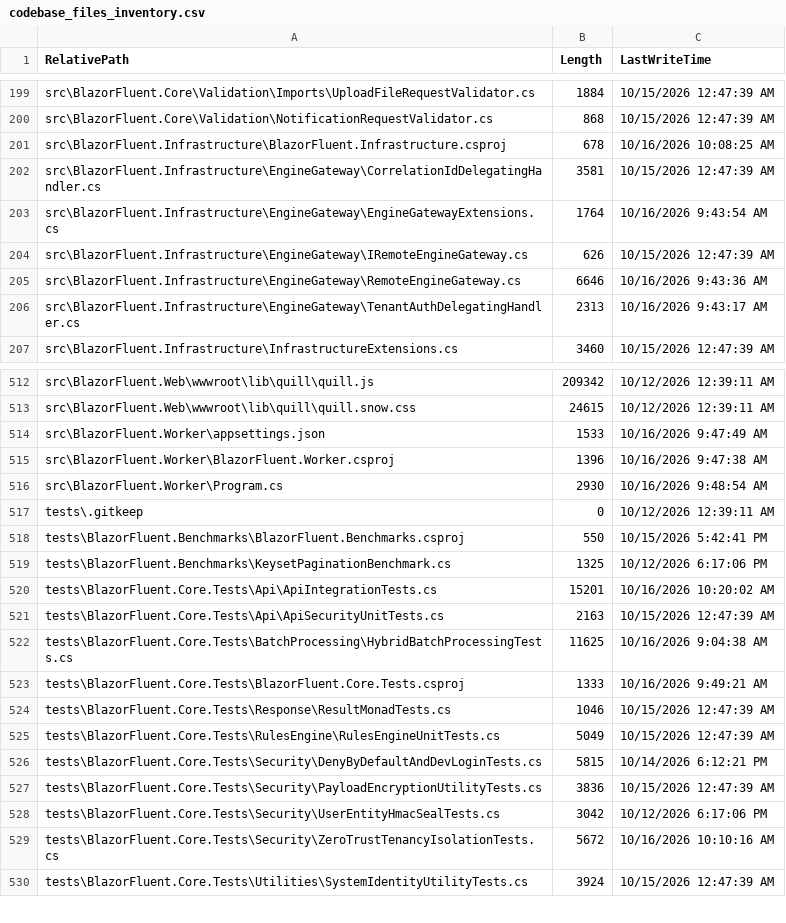
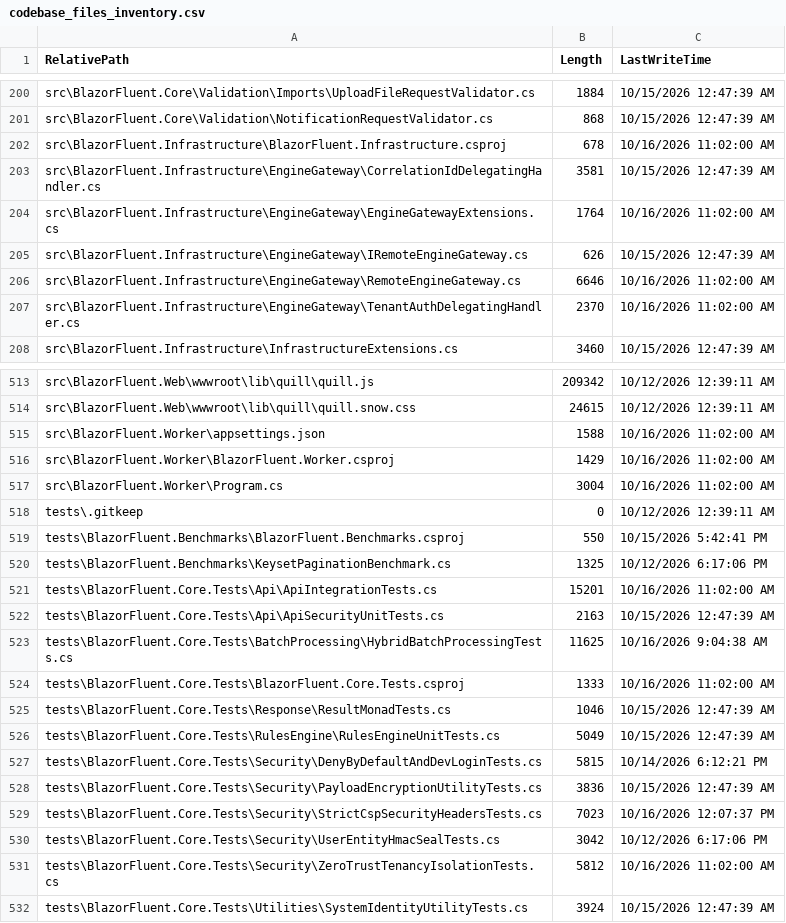
Before and after one commit to cheriansk/blazor-fluent, a CSV file: codebase_files_inventory.csv, drawn as a sheet; only a part is shown, gaps mark what is left out; the diff covers the shown part only.

Commit message:
Commit 60 - Strict CSP rule (#60)

```diff
--- a/codebase_files_inventory.csv
+++ b/codebase_files_inventory.csv
@@ -200,8 +201,8 @@
 "src\BlazorFluent.Core\Validation\NotificationRequestValidator.cs","868","10/15/2026 12:47:39 AM"
-"src\BlazorFluent.Infrastructure\BlazorFluent.Infrastructure.csproj","678","10/16/2026 10:08:25 AM"
+"src\BlazorFluent.Infrastructure\BlazorFluent.Infrastructure.csproj","678","10/16/2026 11:02:00 AM"
 "src\BlazorFluent.Infrastructure\EngineGateway\CorrelationIdDelegatingHandler.cs","3581","10/15/2026 12:47:39 AM"
-"src\BlazorFluent.Infrastructure\EngineGateway\EngineGatewayExtensions.cs","1764","10/16/2026 9:43:54 AM"
+"src\BlazorFluent.Infrastructure\EngineGateway\EngineGatewayExtensions.cs","1764","10/16/2026 11:02:00 AM"
 "src\BlazorFluent.Infrastructure\EngineGateway\IRemoteEngineGateway.cs","626","10/15/2026 12:47:39 AM"
-"src\BlazorFluent.Infrastructure\EngineGateway\RemoteEngineGateway.cs","6646","10/16/2026 9:43:36 AM"
-"src\BlazorFluent.Infrastructure\EngineGateway\TenantAuthDelegatingHandler.cs","2313","10/16/2026 9:43:17 AM"
+"src\BlazorFluent.Infrastructure\EngineGateway\RemoteEngineGateway.cs","6646","10/16/2026 11:02:00 AM"
+"src\BlazorFluent.Infrastructure\EngineGateway\TenantAuthDelegatingHandler.cs","2370","10/16/2026 11:02:00 AM"
 "src\BlazorFluent.Infrastructure\InfrastructureExtensions.cs","3460","10/15/2026 12:47:39 AM"
@@ -513,5 +514,5 @@
 "src\BlazorFluent.Web\wwwroot\lib\quill\quill.snow.css","24615","10/12/2026 12:39:11 AM"
-"src\BlazorFluent.Worker\appsettings.json","1533","10/16/2026 9:47:49 AM"
-"src\BlazorFluent.Worker\BlazorFluent.Worker.csproj","1396","10/16/2026 9:47:38 AM"
-"src\BlazorFluent.Worker\Program.cs","2930","10/16/2026 9:48:54 AM"
+"src\BlazorFluent.Worker\appsettings.json","1588","10/16/2026 11:02:00 AM"
+"src\BlazorFluent.Worker\BlazorFluent.Worker.csproj","1429","10/16/2026 11:02:00 AM"
+"src\BlazorFluent.Worker\Program.cs","3004","10/16/2026 11:02:00 AM"
 "tests\.gitkeep","0","10/12/2026 12:39:11 AM"
@@ -519,6 +520,6 @@
 "tests\BlazorFluent.Benchmarks\KeysetPaginationBenchmark.cs","1325","10/12/2026 6:17:06 PM"
-"tests\BlazorFluent.Core.Tests\Api\ApiIntegrationTests.cs","15201","10/16/2026 10:20:02 AM"
+"tests\BlazorFluent.Core.Tests\Api\ApiIntegrationTests.cs","15201","10/16/2026 11:02:00 AM"
 "tests\BlazorFluent.Core.Tests\Api\ApiSecurityUnitTests.cs","2163","10/15/2026 12:47:39 AM"
 "tests\BlazorFluent.Core.Tests\BatchProcessing\HybridBatchProcessingTests.cs","11625","10/16/2026 9:04:38 AM"
-"tests\BlazorFluent.Core.Tests\BlazorFluent.Core.Tests.csproj","1333","10/16/2026 9:49:21 AM"
+"tests\BlazorFluent.Core.Tests\BlazorFluent.Core.Tests.csproj","1333","10/16/2026 11:02:00 AM"
 "tests\BlazorFluent.Core.Tests\Response\ResultMonadTests.cs","1046","10/15/2026 12:47:39 AM"
@@ -527,4 +528,5 @@
 "tests\BlazorFluent.Core.Tests\Security\PayloadEncryptionUtilityTests.cs","3836","10/15/2026 12:47:39 AM"
+"tests\BlazorFluent.Core.Tests\Security\StrictCspSecurityHeadersTests.cs","7023","10/16/2026 12:07:37 PM"
 "tests\BlazorFluent.Core.Tests\Security\UserEntityHmacSealTests.cs","3042","10/12/2026 6:17:06 PM"
-"tests\BlazorFluent.Core.Tests\Security\ZeroTrustTenancyIsolationTests.cs","5672","10/16/2026 10:10:16 AM"
+"tests\BlazorFluent.Core.Tests\Security\ZeroTrustTenancyIsolationTests.cs","5812","10/16/2026 11:02:00 AM"
 "tests\BlazorFluent.Core.Tests\Utilities\SystemIdentityUtilityTests.cs","3924","10/15/2026 12:47:39 AM"
```
Also changed, not shown: 1 added row and 41 edited cells elsewhere in this file, 10 other files.
